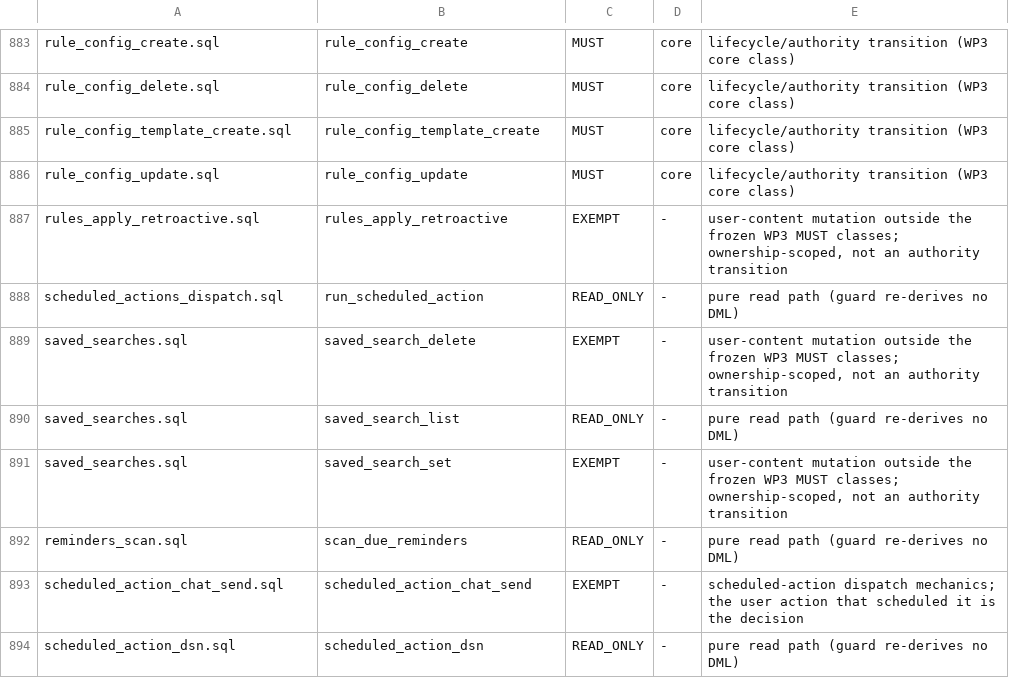
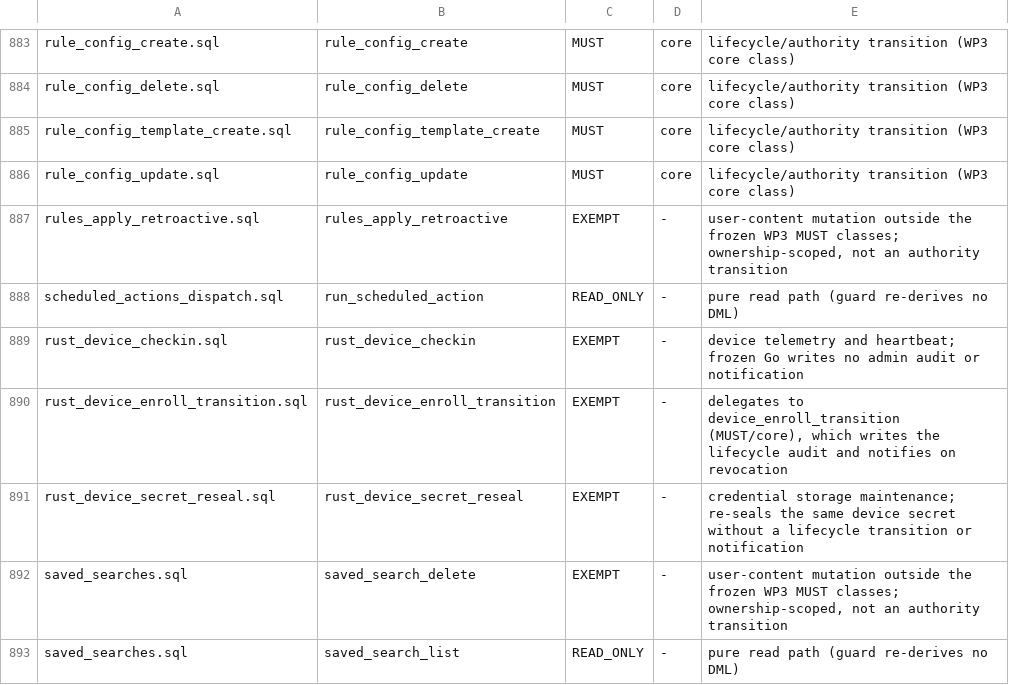
Before and after one commit to setjoin/setjoin, a TSV file: scripts/audit-coverage.tsv, drawn as a sheet; only a part is shown, gaps mark what is left out; the shorter side is filled out with more unchanged rows; the diff names each change by its address in the sheet, - before the commit and + after, or states it on an @@ line.

```diff
--- a/scripts/audit-coverage.tsv
+++ b/scripts/audit-coverage.tsv
+row 889: rust_device_checkin.sql | rust_device_checkin | EXEMPT | - | device telemetry and heartbeat; frozen Go writes no admin audit or notification
+row 890: rust_device_enroll_transition.sql | rust_device_enroll_transition | EXEMPT | - | delegates to device_enroll_transition (MUST/core), which writes the lifecycle audit and notifies on revocation
+row 891: rust_device_secret_reseal.sql | rust_device_secret_reseal | EXEMPT | - | credential storage maintenance; re-seals the same device secret without a lifecycle transition or notification
```
Also changed, not shown: mailserver/sql/xinchuang/unattested_functions.csv, 9 other files.
